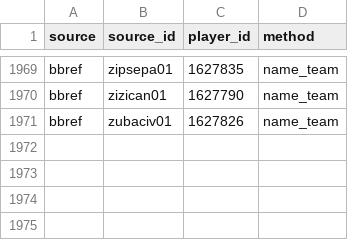
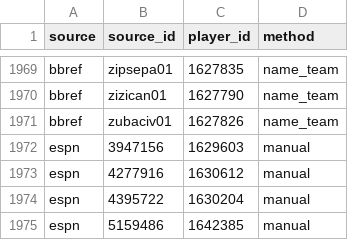
Before and after one commit to llimllib/nba_data, a CSV file: pipeline/player_ids.csv, drawn as a sheet; only a part is shown, gaps mark what is left out.

Commit message:
Add ESPN's season net points totals (net_pts_season)
#66 asked whether ESPN's season aggregates are just sums of player_box. For
2019-2021 they are, exactly. For 2022-2025 they aren't: ESPN has since
recomputed those seasons (correlation 0.95 with our sums of the daily files
saved at the time), and player_box has no possessions for them, so it can't
give per-100 values. 2026 mostly matches, with some later revisions.

So pipeline.espn_net_pts fetches both files (totals and per 100) daily in
sources.yml and builds net_pts_season, one row per player and game type.
The files use ESPN's player ids; they're matched to NBA ids by a unique
name in the season's player_seasons, with four manual espn rows in
player_ids.csv for the names that don't match. Per-100 values follow from
the stored totals and team possessions (documented).

Closes #66

```diff
--- a/pipeline/player_ids.csv
+++ b/pipeline/player_ids.csv
@@ -1971 +1971,5 @@ bbref,zizican01,1627790,name_team
 bbref,zubaciv01,1627826,name_team
+espn,3947156,1629603,manual
+espn,4277916,1630612,manual
+espn,4395722,1630204,manual
+espn,5159486,1642385,manual
```
Also changed, not shown: 7 other files.
